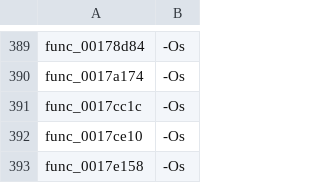
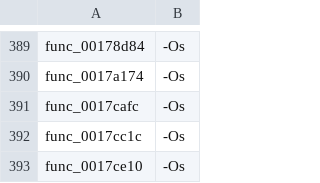
Before and after one commit to USED255/artonelico2-decomp, a TSV file: config/source_flags.tsv, drawn as a sheet; only a part is shown, gaps mark what is left out; the shorter side is filled out with more unchanged rows.

Commit message:
m3(near-miss): +1 P-139 (3,588 -> 3,589)
func_0017cafc (64 B) differed by a single `sll 0x4` vs `0x2`. The expression
`temp_t5 = (var_t4 * 4) + (&D_00BB84C8);` had an s32* base, scaling the index by 4 again; a byte
base fixes it (15th P-139 landing).

Ledger 3,588 -> 3,589; distinct 3,589; src/matched/*.c 3,589;
test_matched_ledger.py passes; make check 12 checks FAIL 0.

```diff
--- a/config/source_flags.tsv
+++ b/config/source_flags.tsv
@@ -390,2 +390,3 @@ func_00178d84	-Os
 func_0017a174	-Os
+func_0017cafc	-Os
 func_0017cc1c	-Os
```
Also changed, not shown: 2 other files.
